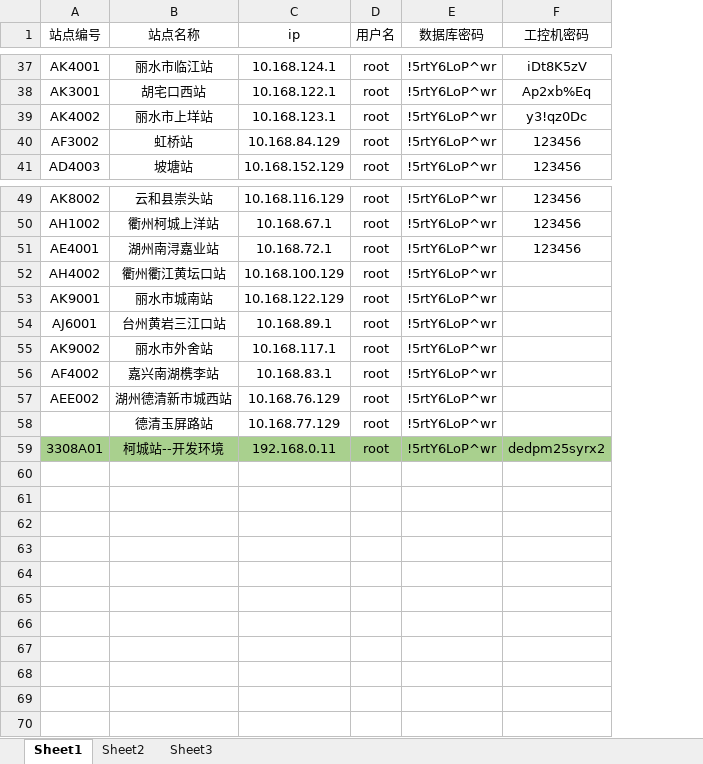
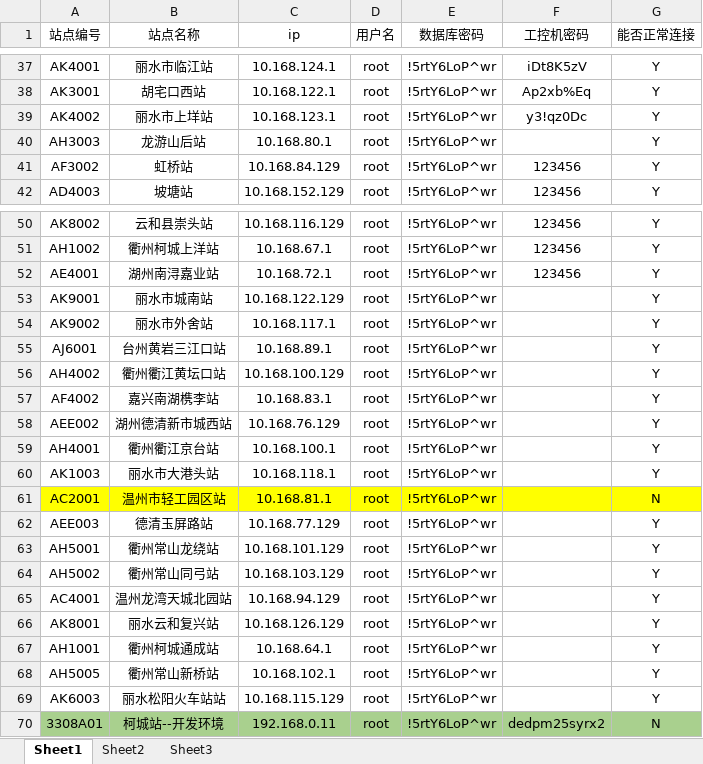
Before and after one commit to tomoya33/producehelper, an Excel workbook: src/main/resources/config/上线站点信息.xlsx, sheet Sheet1, drawn as a sheet; only a part is shown, gaps mark what is left out; values as stored, in another font and other column widths than the file's, no borders; addresses are those after the commit; the diff names each change by its address in the sheet, - before the commit and + after, or states it on an @@ line.

```diff
--- a/src/main/resources/config/上线站点信息.xlsx (sheet Sheet1)
+++ b/src/main/resources/config/上线站点信息.xlsx (sheet Sheet1)
+column G (能否正常连接), rows 37-39: all Y; rows 41-42: Y | Y; rows 50-52: all Y; rows 56-58: all Y; row 62: Y; row 70: N
+row 40: AH3003 | 龙游山后站 | 10.168.80.1 | root | !5rtY6LoP^wr |  | Y
@@ row 55 moved to row 54: AK9002 @@
@@ row 54 moved to row 55: AJ6001 @@
+row 59: AH4001 | 衢州衢江京台站 | 10.168.100.1 | root | !5rtY6LoP^wr |  | Y
+row 60: AK1003 | 丽水市大港头站 | 10.168.118.1 | root | !5rtY6LoP^wr |  | Y
+row 61: AC2001 | 温州市轻工园区站 | 10.168.81.1 | root | !5rtY6LoP^wr |  | N
-A62 (站点编号): (empty)
+A62 (站点编号): AEE003
+row 63: AH5001 | 衢州常山龙绕站 | 10.168.101.129 | root | !5rtY6LoP^wr |  | Y
+row 64: AH5002 | 衢州常山同弓站 | 10.168.103.129 | root | !5rtY6LoP^wr |  | Y
+row 65: AC4001 | 温州龙湾天城北园站 | 10.168.94.129 | root | !5rtY6LoP^wr |  | Y
+row 66: AK8001 | 丽水云和复兴站 | 10.168.126.129 | root | !5rtY6LoP^wr |  | Y
+row 67: AH1001 | 衢州柯城通成站 | 10.168.64.1 | root | !5rtY6LoP^wr |  | Y
+row 68: AH5005 | 衢州常山新桥站 | 10.168.102.1 | root | !5rtY6LoP^wr |  | Y
+row 69: AK6003 | 丽水松阳火车站站 | 10.168.115.129 | root | !5rtY6LoP^wr |  | Y
```
Also changed, not shown: src/main/resources/config/测试站点信息.xlsx, 13 other files.
